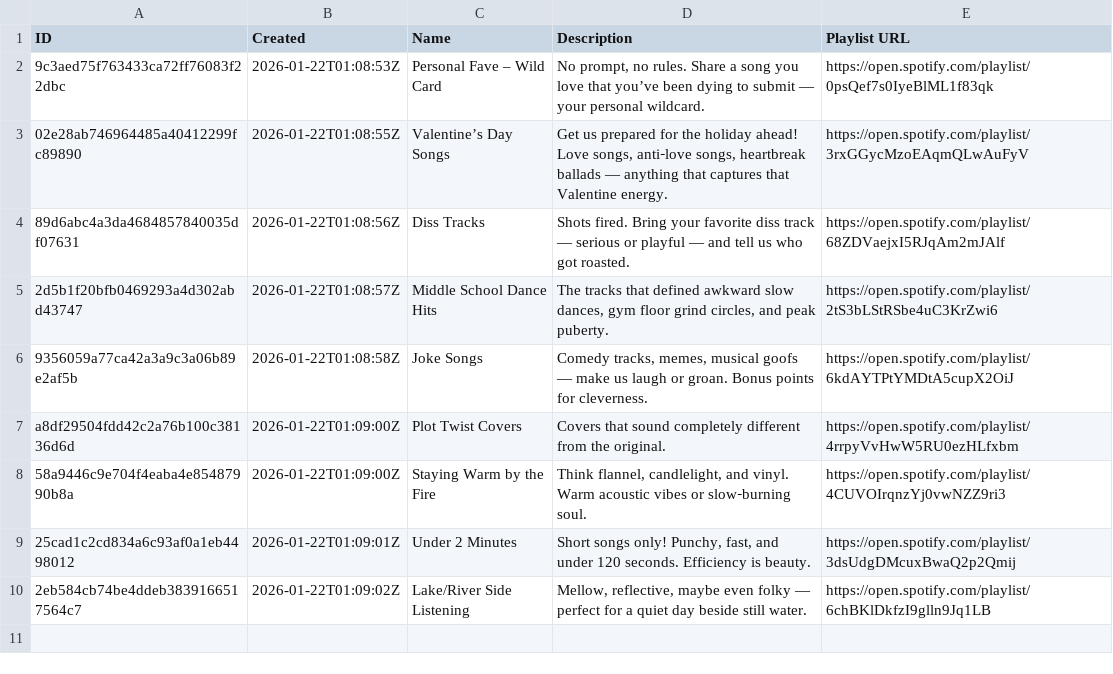
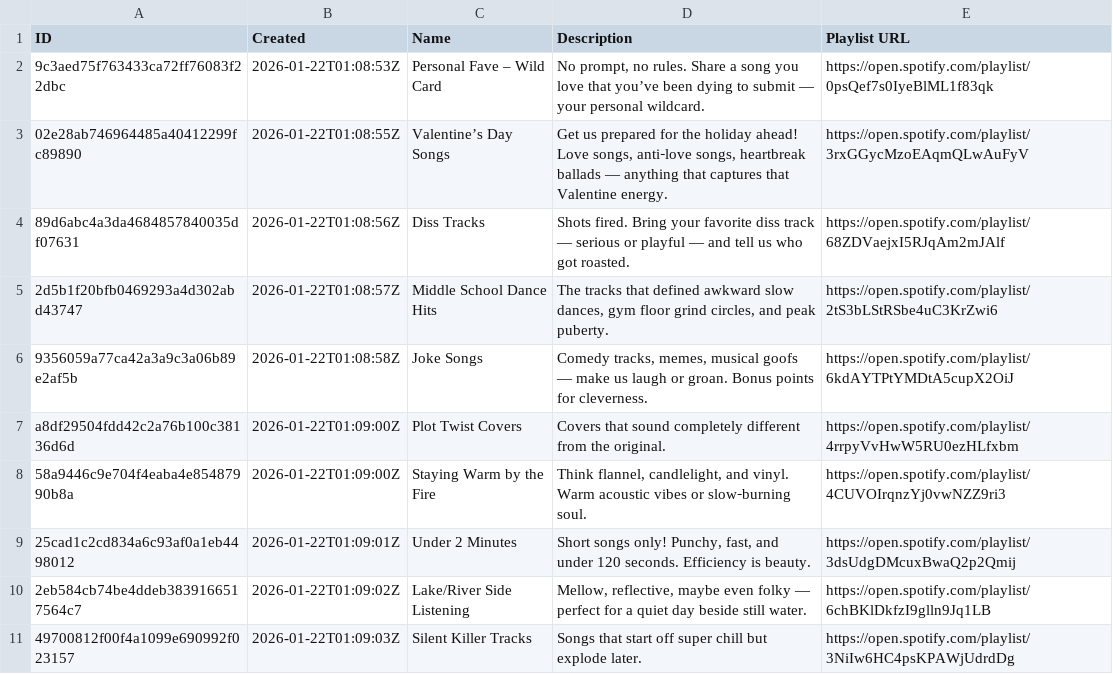
Before and after one commit to danielbsimpson/music-league-leaderboard, a CSV file: data/t5_league_current/rounds.csv, drawn as a sheet.

```diff
--- a/data/t5_league_current/rounds.csv
+++ b/data/t5_league_current/rounds.csv
@@ -10 +10,2 @@ a8df29504fdd42c2a76b100c38136d6d,2026-01-22T01:09:00Z,Plot Twist Covers,Covers t
 2eb584cb74be4ddeb3839166517564c7,2026-01-22T01:09:02Z,Lake/River Side Listening,"Mellow, reflective, maybe even folky — perfect for a quiet day beside still water.",https://open.spotify.com/playlist/6chBKlDkfzI9glln9Jq1LB
+49700812f00f4a1099e690992f023157,2026-01-22T01:09:03Z,Silent Killer Tracks,Songs that start off super chill but explode later.,https://open.spotify.com/playlist/3NiIw6HC4psKPAWjUdrdDg
```
Also changed, not shown: data/t5_league_current/submissions.csv, 1 other file.
